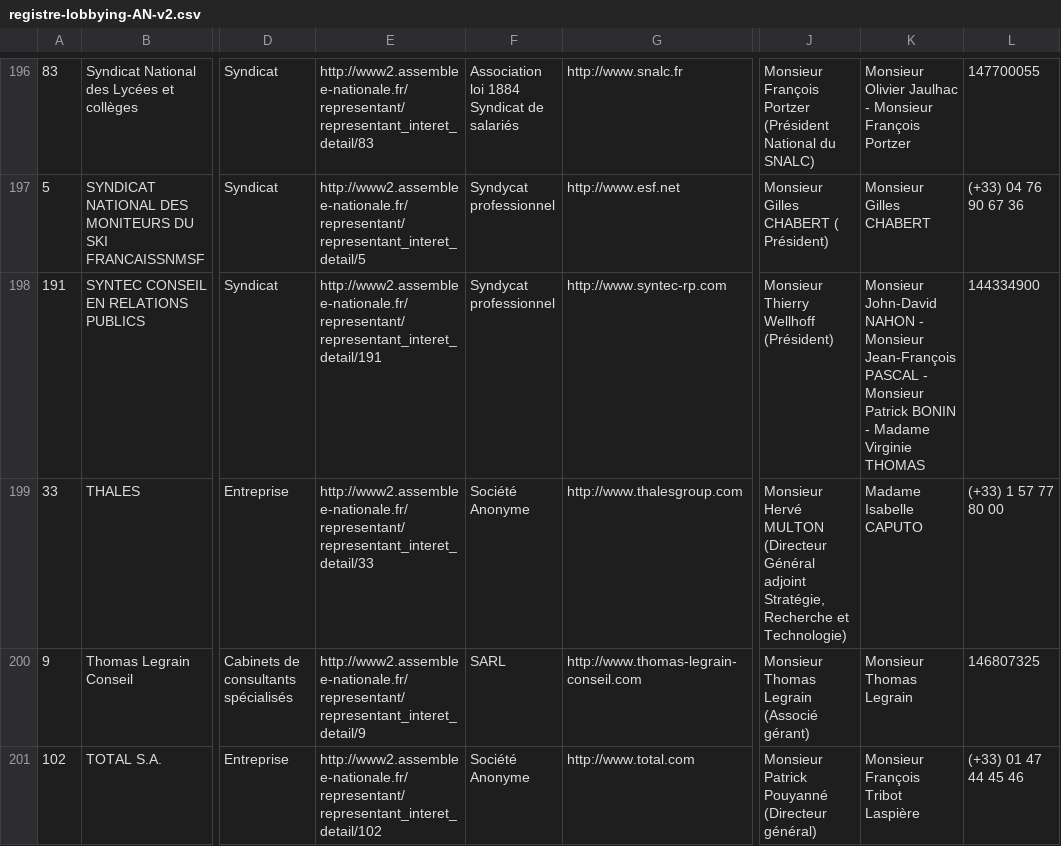
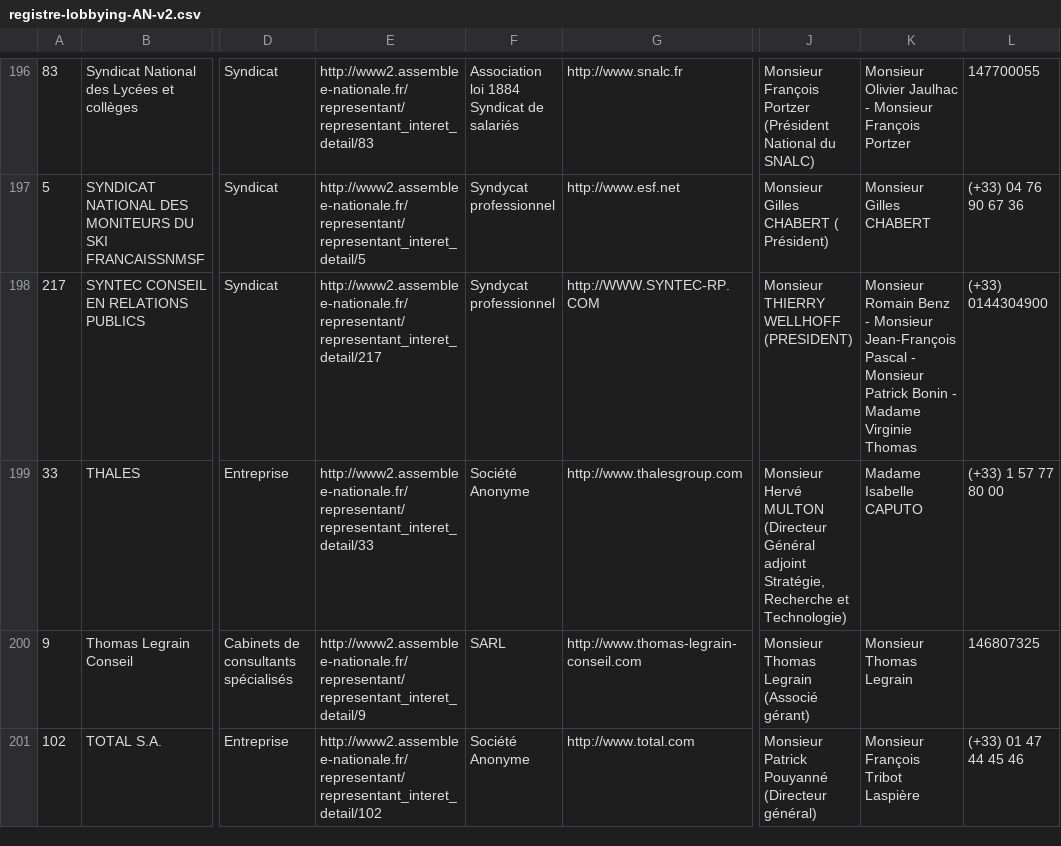
Before and after one commit to regardscitoyens/registres-lobbying, a CSV file: data/registre-lobbying-AN-v2.csv, drawn as a sheet; only a part is shown, gaps mark what is left out; the diff names each change by its address in the sheet, - before the commit and + after, or states it on an @@ line.

Commit message:
update registre AN

```diff
--- a/data/registre-lobbying-AN-v2.csv
+++ b/data/registre-lobbying-AN-v2.csv
-A198: 191
+A198: 217
-E198: http://www2.assemblee-nationale.fr/representant/representant_interet_detail/191
+E198: http://www2.assemblee-nationale.fr/representant/representant_interet_detail/217
-G198: http://www.syntec-rp.com
+G198: http://WWW.SYNTEC-RP.COM
-J198: Monsieur Thierry Wellhoff (Président)
+J198: Monsieur THIERRY WELLHOFF (PRESIDENT)
-K198: Monsieur John-David NAHON - Monsieur Jean-François PASCAL - Monsieur Patrick BONIN - Madame Virginie THOMAS
+K198: Monsieur Romain Benz - Monsieur Jean-François Pascal - Monsieur Patrick Bonin - Madame Virginie Thomas
-L198: 144334900
+L198: (+33) 0144304900
```
Also changed, not shown: 2 other files.
